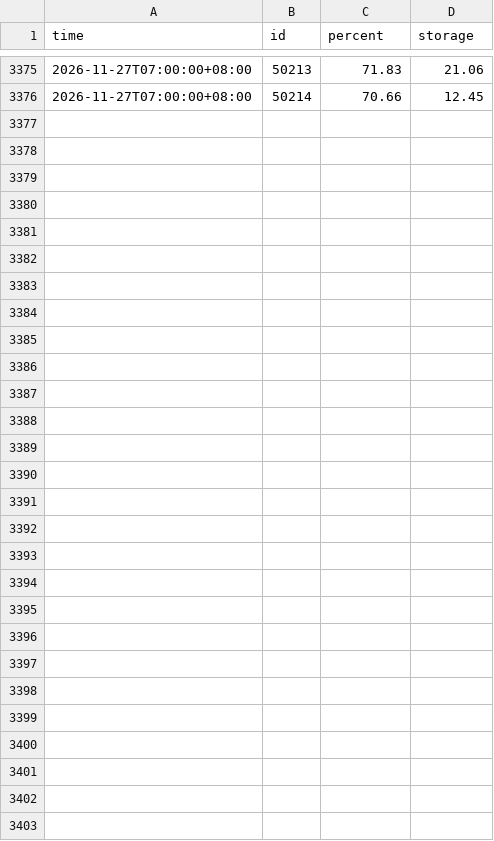
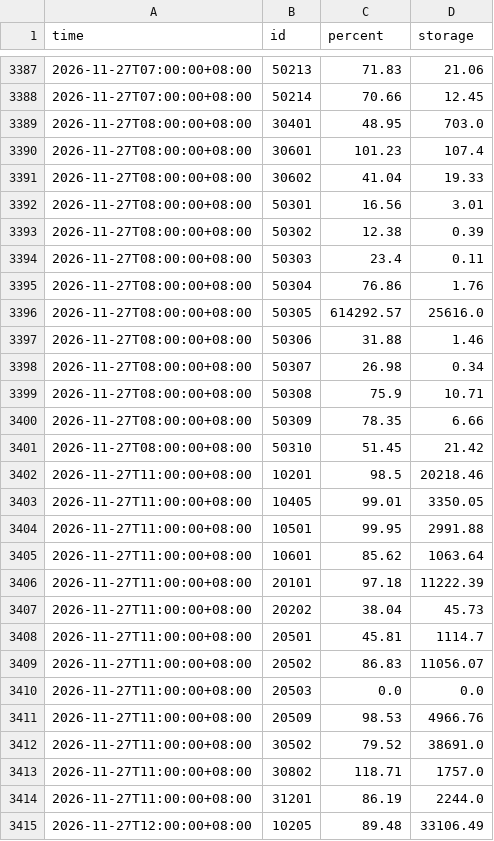
Before and after one commit to twranger/geo-taiwan, a CSV file: data/reservoirs/hourly.csv, drawn as a sheet; only a part is shown, gaps mark what is left out; the diff covers the shown part only; the diff names each change by its address in the sheet, - before the commit and + after, or states it on an @@ line.

```diff
--- a/data/reservoirs/hourly.csv
+++ b/data/reservoirs/hourly.csv
+row 3389: 2026-11-27T08:00:00+08:00 | 30401 | 48.95 | 703.0
+row 3390: 2026-11-27T08:00:00+08:00 | 30601 | 101.23 | 107.4
+row 3391: 2026-11-27T08:00:00+08:00 | 30602 | 41.04 | 19.33
+row 3392: 2026-11-27T08:00:00+08:00 | 50301 | 16.56 | 3.01
+row 3393: 2026-11-27T08:00:00+08:00 | 50302 | 12.38 | 0.39
+row 3394: 2026-11-27T08:00:00+08:00 | 50303 | 23.4 | 0.11
+row 3395: 2026-11-27T08:00:00+08:00 | 50304 | 76.86 | 1.76
+row 3396: 2026-11-27T08:00:00+08:00 | 50305 | 614292.57 | 25616.0
+row 3397: 2026-11-27T08:00:00+08:00 | 50306 | 31.88 | 1.46
+row 3398: 2026-11-27T08:00:00+08:00 | 50307 | 26.98 | 0.34
+row 3399: 2026-11-27T08:00:00+08:00 | 50308 | 75.9 | 10.71
+row 3400: 2026-11-27T08:00:00+08:00 | 50309 | 78.35 | 6.66
+row 3401: 2026-11-27T08:00:00+08:00 | 50310 | 51.45 | 21.42
+row 3402: 2026-11-27T11:00:00+08:00 | 10201 | 98.5 | 20218.46
+row 3403: 2026-11-27T11:00:00+08:00 | 10405 | 99.01 | 3350.05
+row 3404: 2026-11-27T11:00:00+08:00 | 10501 | 99.95 | 2991.88
+row 3405: 2026-11-27T11:00:00+08:00 | 10601 | 85.62 | 1063.64
+row 3406: 2026-11-27T11:00:00+08:00 | 20101 | 97.18 | 11222.39
+row 3407: 2026-11-27T11:00:00+08:00 | 20202 | 38.04 | 45.73
+row 3408: 2026-11-27T11:00:00+08:00 | 20501 | 45.81 | 1114.7
+row 3409: 2026-11-27T11:00:00+08:00 | 20502 | 86.83 | 11056.07
+row 3410: 2026-11-27T11:00:00+08:00 | 20503 | 0.0 | 0.0
+row 3411: 2026-11-27T11:00:00+08:00 | 20509 | 98.53 | 4966.76
+row 3412: 2026-11-27T11:00:00+08:00 | 30502 | 79.52 | 38691.0
+row 3413: 2026-11-27T11:00:00+08:00 | 30802 | 118.71 | 1757.0
+row 3414: 2026-11-27T11:00:00+08:00 | 31201 | 86.19 | 2244.0
+row 3415: 2026-11-27T12:00:00+08:00 | 10205 | 89.48 | 33106.49
```
Also changed, not shown: 12 added rows elsewhere in this file, data/reservoirs/daily.csv, 1 other file.
